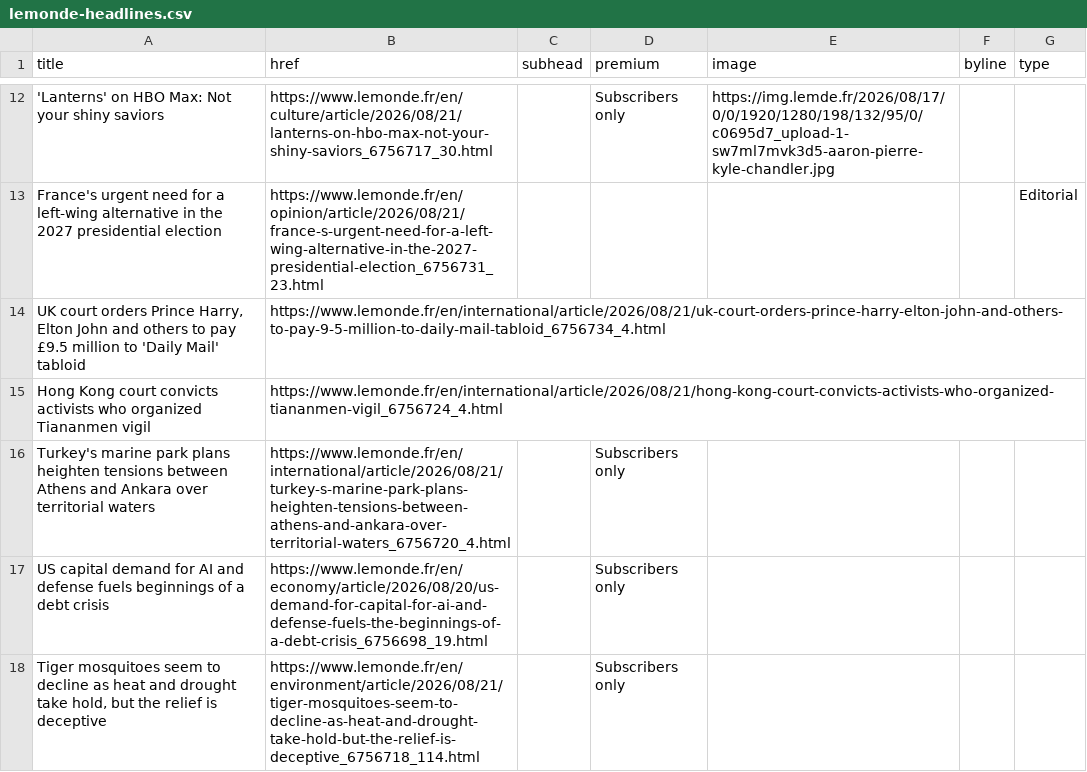
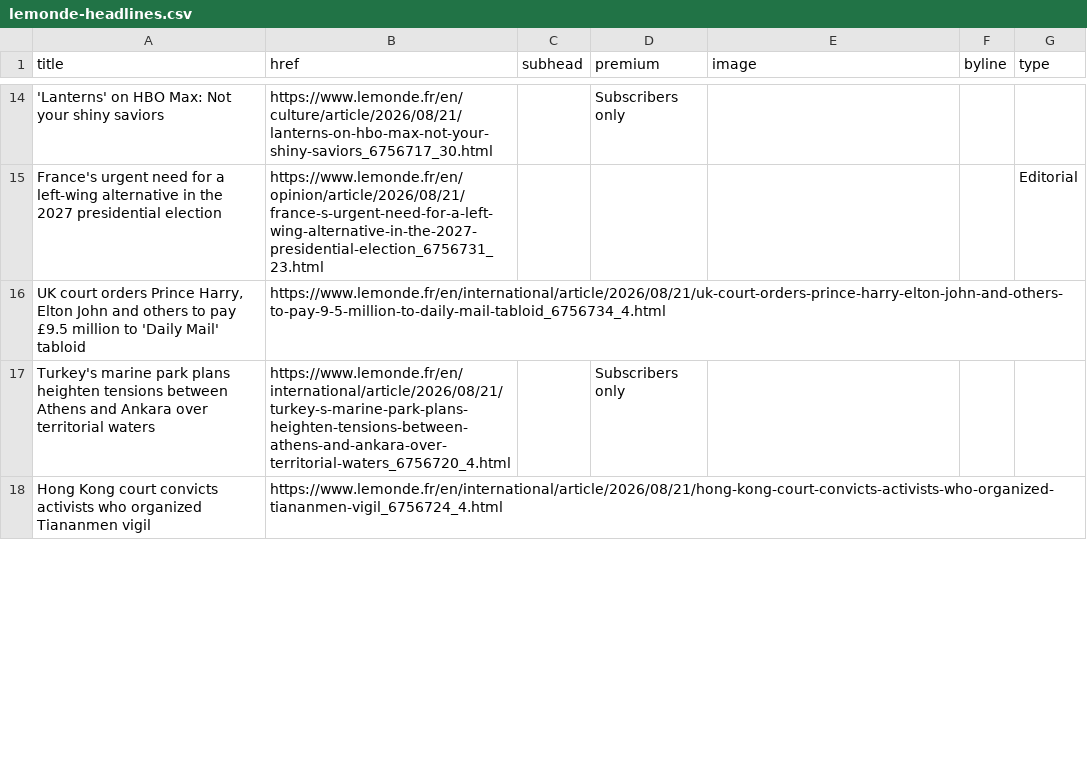
Before and after one commit to nicchoi-29/lede-07-homework-lemonde, a CSV file: lemonde-headlines.csv, drawn as a sheet; only a part is shown, gaps mark what is left out; removed rows and columns are numbered as before the commit, all else as after; the diff covers the shown part only; the diff names each change by its address in the sheet, - before the commit and + after, or states it on an @@ line.

```diff
--- a/lemonde-headlines.csv
+++ b/lemonde-headlines.csv
-E14 (image): https://img.lemde.fr/2026/08/17/0/0/1920/1280/198/132/95/0/c0695d7_upload-1-sw7ml7mvk3d5-aaron-pierre-kyle-chandler.jpg
+E14 (image): (empty)
@@ row 16 moved to row 17: Turkey's marine park plans heighten tens… @@
-row 17: US capital demand for AI and defense fuels beginnings of a debt crisis | https://www.lemonde.fr/en/economy/article/2026/08/20/us-demand-for-capital-for-ai-and-defense-fuels-the-beginnings-of-a-debt-crisis_6756698_19.html |  | Subscribers only
-row 18: Tiger mosquitoes seem to decline as heat and drought take hold, but the relief is deceptive | https://www.lemonde.fr/en/environment/article/2026/08/21/tiger-mosquitoes-seem-to-decline-as-heat-and-drought-take-hold-but-the-relief-is-deceptive_6756718_114.html |  | Subscribers only
```
Also changed, not shown: 6 added rows, 4 removed rows and 20 edited cells elsewhere in this file.
